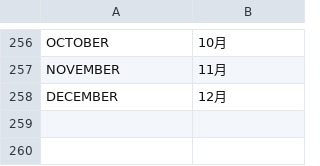
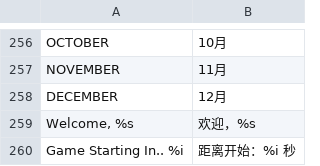
Before and after one commit to zqzhuhai-commits/Call-of-Duty-Zombies-Switch, a TSV file: localization/zh_CN.tsv, drawn as a sheet; only a part is shown, gaps mark what is left out.

```diff
--- a/localization/zh_CN.tsv
+++ b/localization/zh_CN.tsv
@@ -258 +258,3 @@ NOVEMBER	11月
 DECEMBER	12月
+Welcome, %s  	欢迎，%s
+Game Starting In..  %i	距离开始：%i 秒
```
Also changed, not shown: 13 other files.
